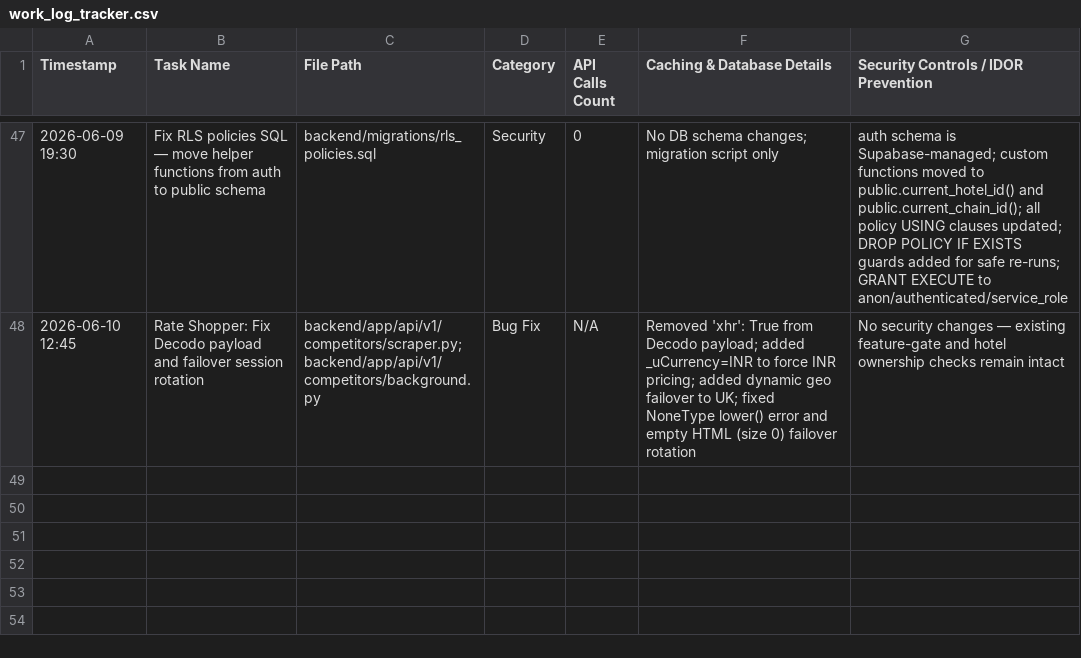
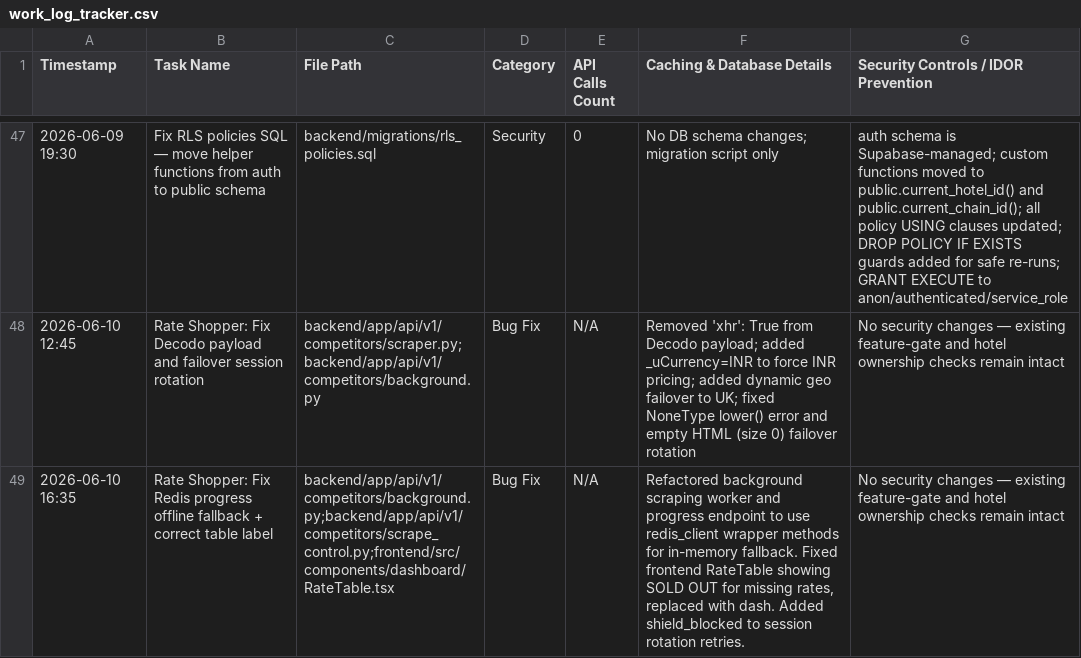
Before and after one commit to ToufiqQureshi/ai-based_booking-engine, a CSV file: work_log_tracker.csv, drawn as a sheet; only a part is shown, gaps mark what is left out; the diff names each change by its address in the sheet, - before the commit and + after, or states it on an @@ line.

Commit message:
fix: Rate Shopper Redis progress offline fallback, schedule check, and correct table label

```diff
--- a/work_log_tracker.csv
+++ b/work_log_tracker.csv
+row 49: 2026-06-10 16:35 | Rate Shopper: Fix Redis progress offline fallback + correct table label | backend/app/api/v1/competitors/background.py;backend/app/api/v1/competitors/scrape_control.py;frontend/src/components/dashboard/RateTable.tsx | Bug Fix | N/A | Refactored background scraping worker and progress endpoint to use redis_client wrapper methods for in-memory fallback. Fixed frontend RateTable showing SOLD OUT for missing rates, replaced with dash. Added shield_blocked to session rotation retries. | No security changes — existing feature-gate and hotel ownership checks remain intact
```
Also changed, not shown: 5 other files.
